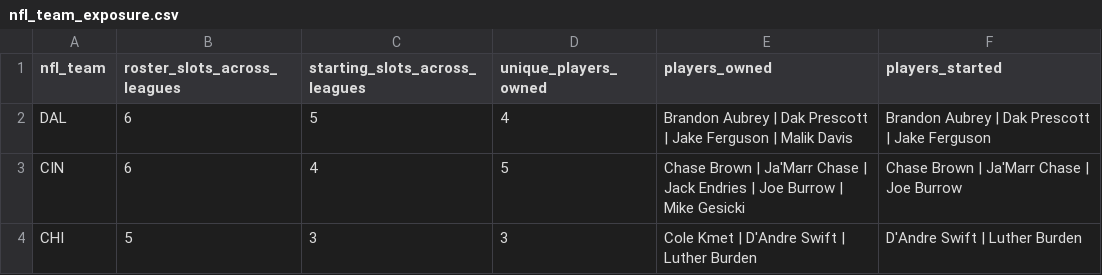
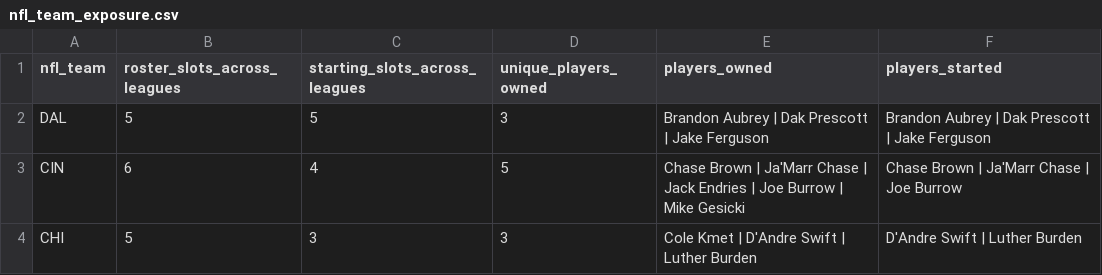
Before and after one commit to willblatz97/Learning-Python, a CSV file: fantasy-football-tracker/data/normalized/nfl_team_exposure.csv, drawn as a sheet; only a part is shown.

```diff
--- a/fantasy-football-tracker/data/normalized/nfl_team_exposure.csv
+++ b/fantasy-football-tracker/data/normalized/nfl_team_exposure.csv
@@ -1,3 +1,3 @@
 nfl_team,roster_slots_across_leagues,starting_slots_across_leagues,unique_players_owned,players_owned,players_started
-DAL,6,5,4,Brandon Aubrey | Dak Prescott | Jake Ferguson | Malik Davis,Brandon Aubrey | Dak Prescott | Jake Ferguson
+DAL,5,5,3,Brandon Aubrey | Dak Prescott | Jake Ferguson,Brandon Aubrey | Dak Prescott | Jake Ferguson
 CIN,6,4,5,Chase Brown | Ja'Marr Chase | Jack Endries | Joe Burrow | Mike Gesicki,Chase Brown | Ja'Marr Chase | Joe Burrow
```
Also changed, not shown: fantasy-football-tracker/data/normalized/cut_candidates.csv, fantasy-football-tracker/data/normalized/my_exposure.csv, 30 other files.
